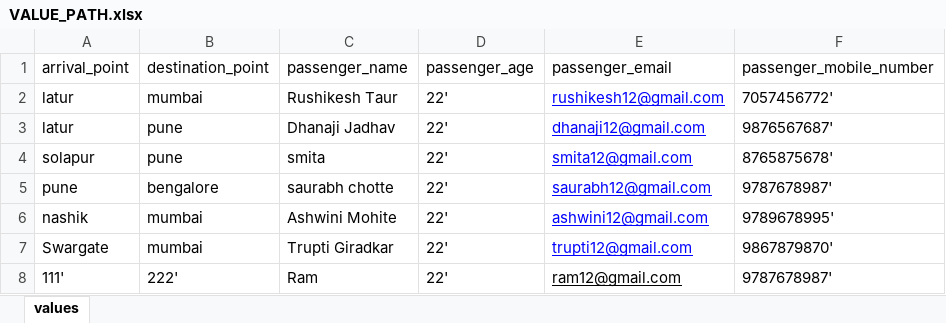
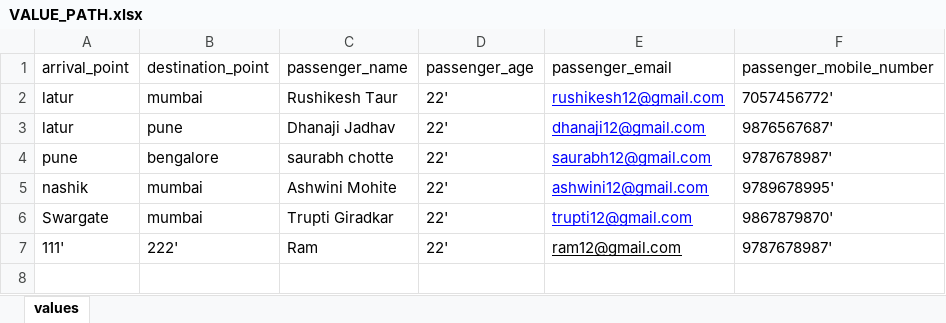
Before and after one commit to rushikeshtaur12/Sprint2, an Excel workbook: test_data/VALUE_PATH.xlsx, sheet values, drawn as a sheet; values as stored, in another font and other column widths than the file's, no borders; the diff names each change by its address in the sheet, - before the commit and + after, or states it on an @@ line.

```diff
--- a/test_data/VALUE_PATH.xlsx (sheet values)
+++ b/test_data/VALUE_PATH.xlsx (sheet values)
-row 4: solapur | pune | smita | 22' | smita12@gmail.com | 8765875678'
```
Also changed, not shown: test_data/Goibibo_Data.xlsx, 1 other file.
